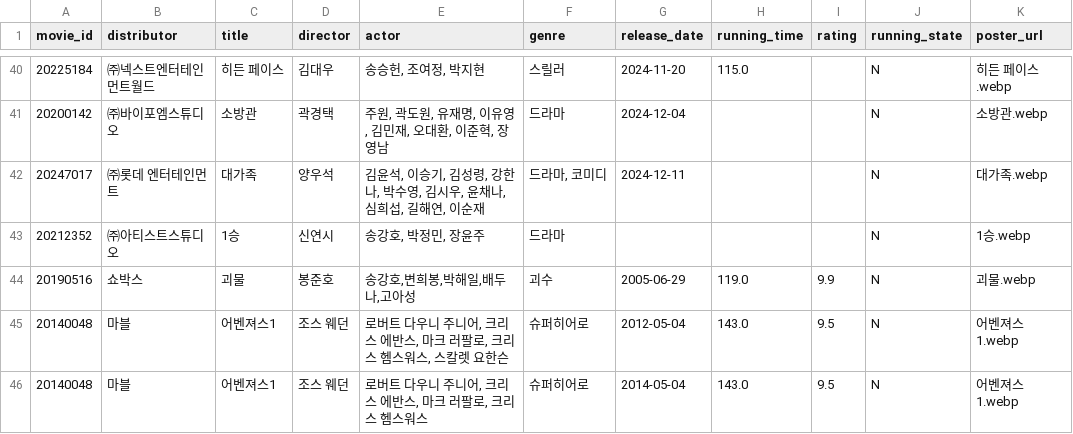
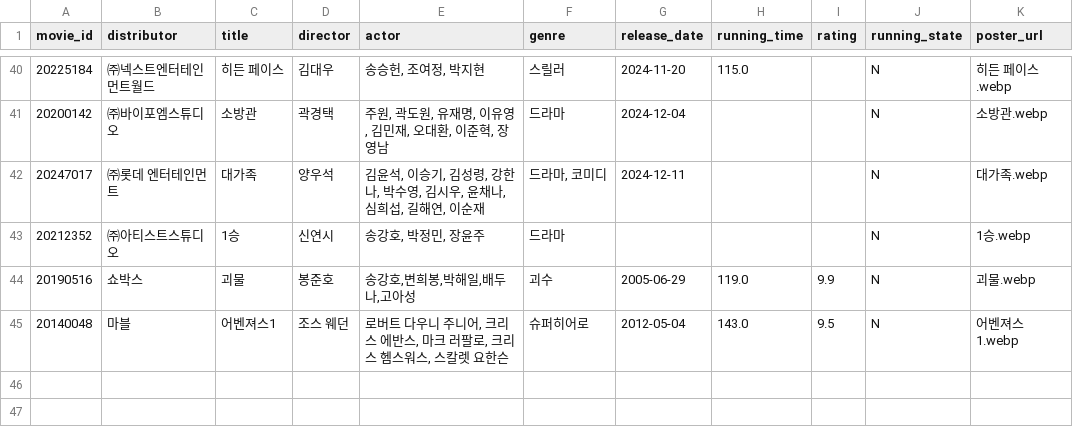
Before and after one commit to Duke011223/streamlit-movie, a CSV file: movie_data.csv, drawn as a sheet; only a part is shown, gaps mark what is left out.

Commit message:
Update movie_data.csv

```diff
--- a/movie_data.csv
+++ b/movie_data.csv
@@ -45,2 +45 @@ movie_id,distributor,title,director,actor,genre,release_date,running_time,rating
 20140048,마블,어벤져스1,조스 웨던,"로버트 다우니 주니어, 크리스 에반스, 마크 러팔로, 크리스 헴스워스, 스칼렛 요한슨",슈퍼히어로,2012-05-04,143.0,9.5,N,어벤져스1.webp
-20140048,마블,어벤져스1,조스 웨던,"로버트 다우니 주니어, 크리스 에반스, 마크 러팔로, 크리스 헴스워스",슈퍼히어로,2014-05-04,143.0,9.5,N,어벤져스1.webp
```
